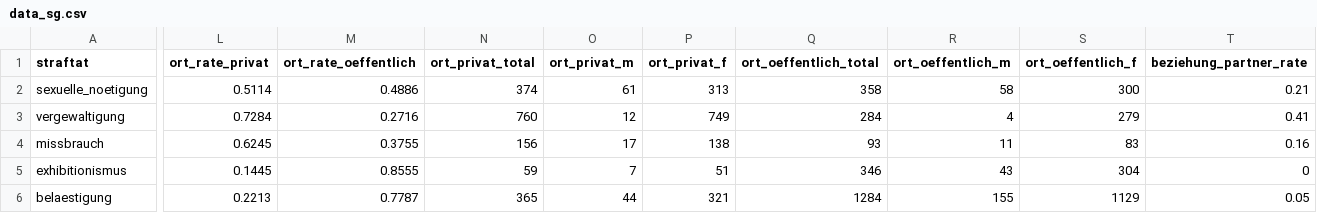
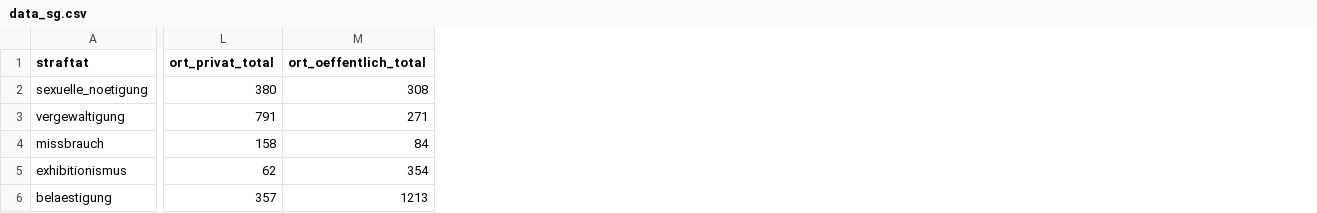
Before and after one commit to NadiaDelia/SexualisierteGewalt.vue, a CSV file: src/assets/data_sg.csv, drawn as a sheet; only a part is shown, gaps mark what is left out; removed rows and columns are numbered as before the commit, all else as after; the diff covers the shown part only; the diff names each change by its address in the sheet, - before the commit and + after, or states it on an @@ line.

Commit message:
Sketches korrigiert (Ort / Dunkelziffer)
Bei Ort, fehlerhafte Datenanbindung korrigiert (csv ersetzt) und Gender toggle Button entfernt.

Bei Dunkelziffer neues Laden bei Klicken auf "tatsächlich" behoben. Nun werden die Dunkelziffer-Kreuze zum Hellfeld hinzugefügt.
Ein paar kosmetische Anpassungen

```diff
--- a/src/assets/data_sg.csv
+++ b/src/assets/data_sg.csv
-column L (ort_rate_privat), rows 2-6: 0.5114 | 0.7284 | 0.6245 | 0.1445 | 0.2213
-column M (ort_rate_oeffentlich), rows 2-6: 0.4886 | 0.2716 | 0.3755 | 0.8555 | 0.7787
-column O (ort_privat_m), rows 2-6: 61 | 12 | 17 | 7 | 44
-column P (ort_privat_f), rows 2-6: 313 | 749 | 138 | 51 | 321
-column R (ort_oeffentlich_m), rows 2-6: 58 | 4 | 11 | 43 | 155
-column S (ort_oeffentlich_f), rows 2-6: 300 | 279 | 83 | 304 | 1129
-column T (beziehung_partner_rate), rows 2-6: 0.21 | 0.41 | 0.16 | 0 | 0.05
-L2 (ort_privat_total): 374
+L2 (ort_privat_total): 380
-M2 (ort_oeffentlich_total): 358
+M2 (ort_oeffentlich_total): 308
-L3 (ort_privat_total): 760
+L3 (ort_privat_total): 791
-M3 (ort_oeffentlich_total): 284
+M3 (ort_oeffentlich_total): 271
-L4 (ort_privat_total): 156
+L4 (ort_privat_total): 158
-M4 (ort_oeffentlich_total): 93
+M4 (ort_oeffentlich_total): 84
-L5 (ort_privat_total): 59
+L5 (ort_privat_total): 62
-M5 (ort_oeffentlich_total): 346
+M5 (ort_oeffentlich_total): 354
-L6 (ort_privat_total): 365
+L6 (ort_privat_total): 357
-M6 (ort_oeffentlich_total): 1284
+M6 (ort_oeffentlich_total): 1213
```
Also changed, not shown: 5 removed columns elsewhere in this file, 5 other files.
